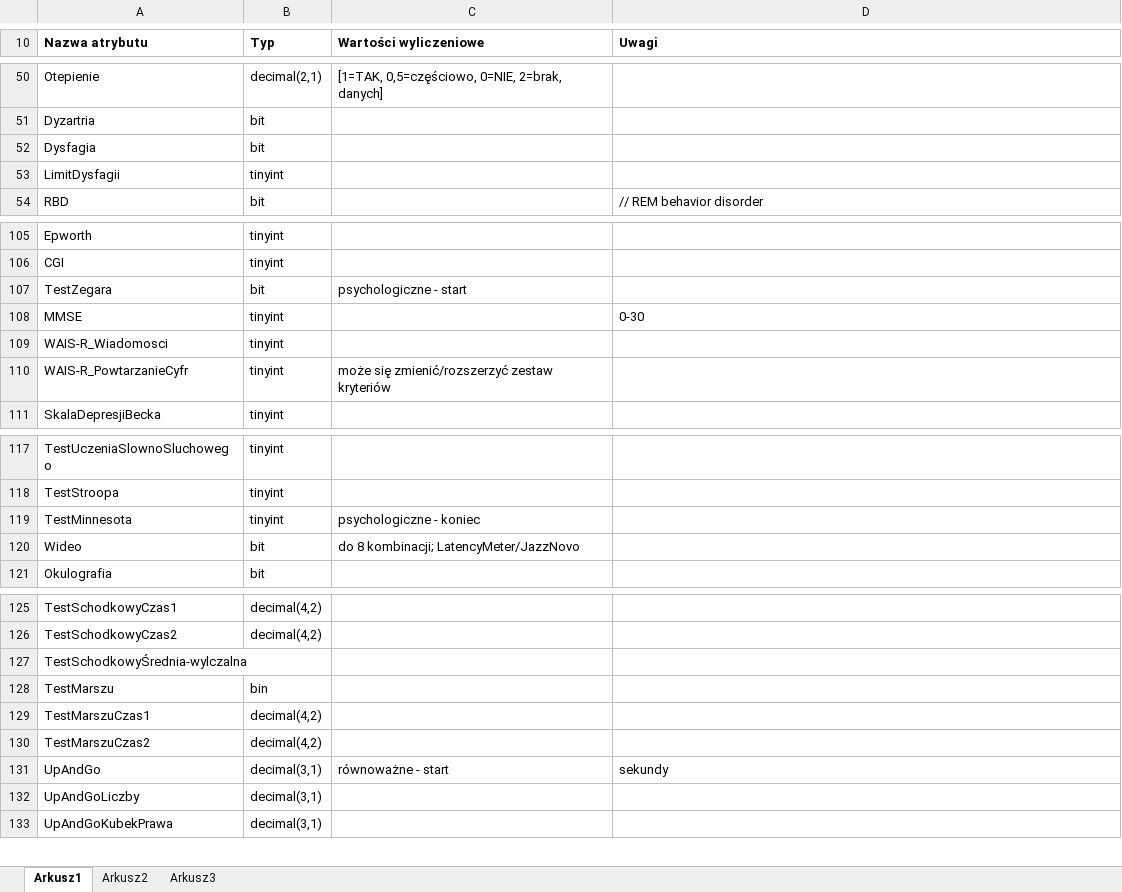
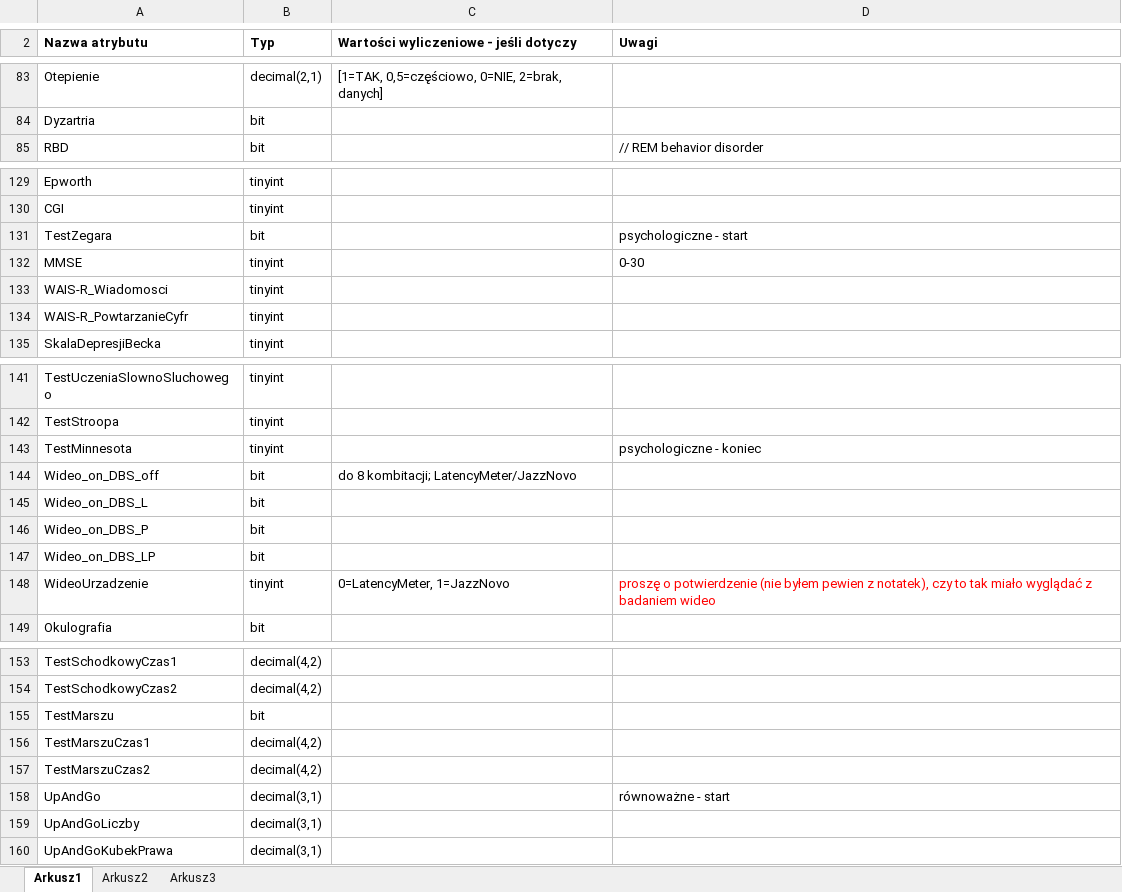
Before and after one commit to mk4me/bdr, an Excel workbook: TPP/dokumenty/TPP_atrybuty.xlsx, sheet Arkusz1, drawn as a sheet; only a part is shown, gaps mark what is left out; values as stored, in another font and other column widths than the file's, no borders; removed rows and columns are numbered as before the commit, all else as after; the diff covers the shown part only; the diff names each change by its address in the sheet, - before the commit and + after, or states it on an @@ line.

```diff
--- a/TPP/dokumenty/TPP_atrybuty.xlsx (sheet Arkusz1)
+++ b/TPP/dokumenty/TPP_atrybuty.xlsx (sheet Arkusz1)
-C2: Wartości wyliczeniowe
+C2: Wartości wyliczeniowe - jeśli dotyczy
-row 52: Dysfagia | bit
-row 53: LimitDysfagii | tinyint
-C131: psychologiczne - start
+C131: (empty)
-D131 (Uwagi): (empty)
+D131 (Uwagi): psychologiczne - start
-C134: może się zmienić/rozszerzyć zestaw kryteriów
+C134: (empty)
-C143: psychologiczne - koniec
+C143: (empty)
-D143 (Uwagi): (empty)
+D143 (Uwagi): psychologiczne - koniec
-A144 (Nazwa atrybutu): Wideo
+A144 (Nazwa atrybutu): Wideo_on_DBS_off
-C144: do 8 kombinacji; LatencyMeter/JazzNovo
+C144: do 8 kombitacji; LatencyMeter/JazzNovo
+row 145: Wideo_on_DBS_L | bit
+row 146: Wideo_on_DBS_P | bit
+row 147: Wideo_on_DBS_LP | bit
+row 148: WideoUrzadzenie | tinyint | 0=LatencyMeter, 1=JazzNovo | proszę o potwierdzenie (nie byłem pewien z notatek), czy to tak miało wyglądać z badaniem wideo
@@ row 127 moved to row 183: TestSchodkowyŚrednia-wylczalna @@
-B155 (Typ): bin
+B155 (Typ): bit
-C158: równoważne - start
+C158: (empty)
-D158 (Uwagi): sekundy
+D158 (Uwagi): równoważne - start
```
Also changed, not shown: 60 added rows, 34 removed rows, 2 moved rows, 52 edited cells and cell formats elsewhere in this sheet, sheet Arkusz2.
